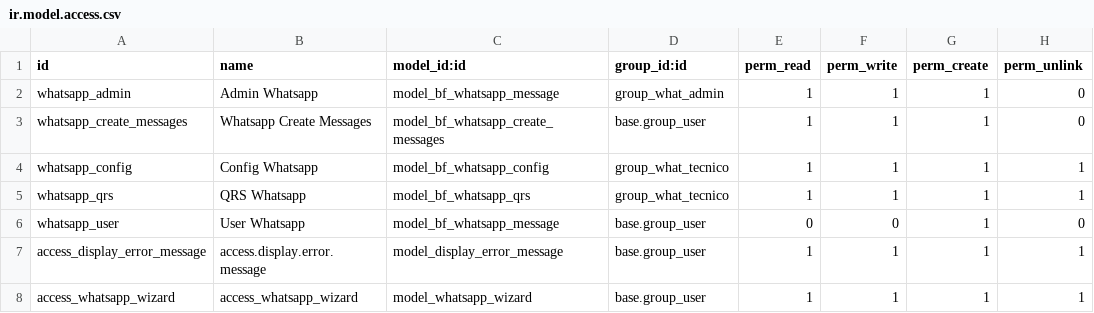
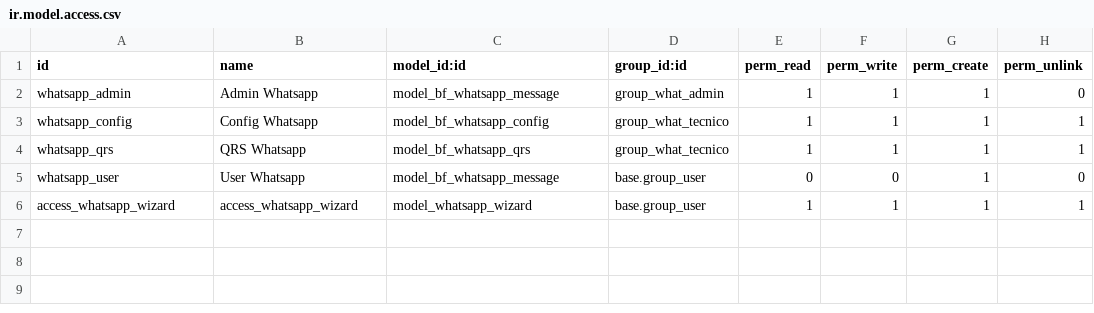
Before and after one commit to msolis6686/extra-addons, a CSV file: utilitarios/bf_whatsapp_base/security/ir.model.access.csv, drawn as a sheet; the diff names each change by its address in the sheet, - before the commit and + after, or states it on an @@ line.

```diff
--- a/utilitarios/bf_whatsapp_base/security/ir.model.access.csv
+++ b/utilitarios/bf_whatsapp_base/security/ir.model.access.csv
-row 3: whatsapp_create_messages | Whatsapp Create Messages | model_bf_whatsapp_create_messages | base.group_user | 1 | 1 | 1 | 0
-row 7: access_display_error_message | access.display.error.message | model_display_error_message | base.group_user | 1 | 1 | 1 | 1
```
Also changed, not shown: 17 other files.
